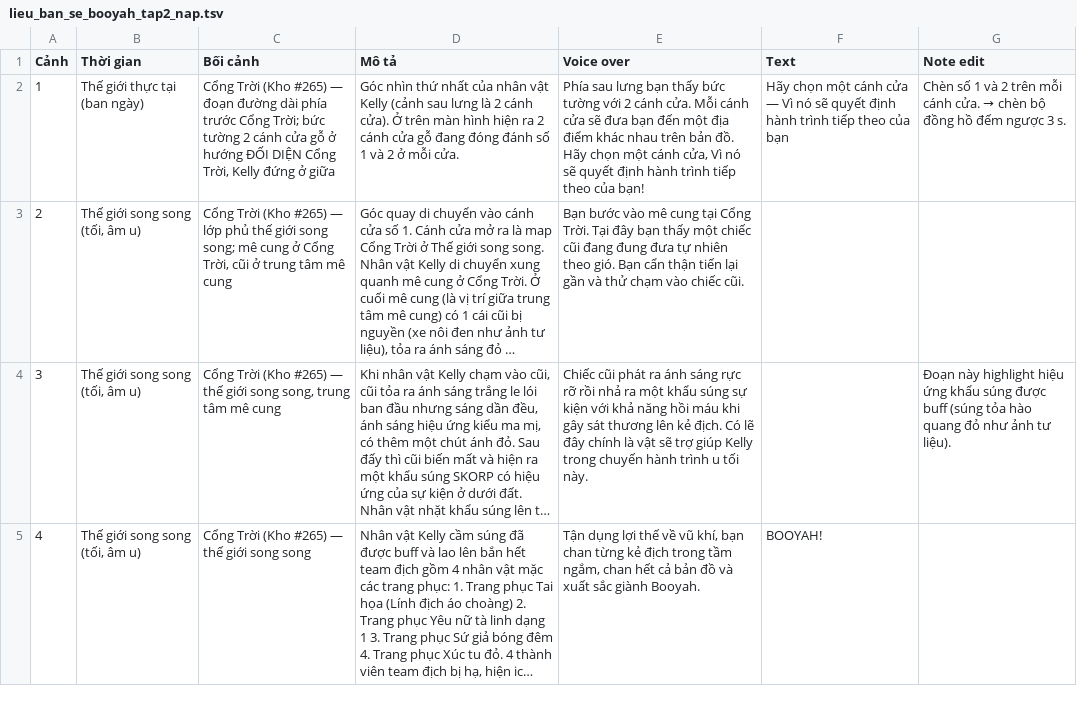
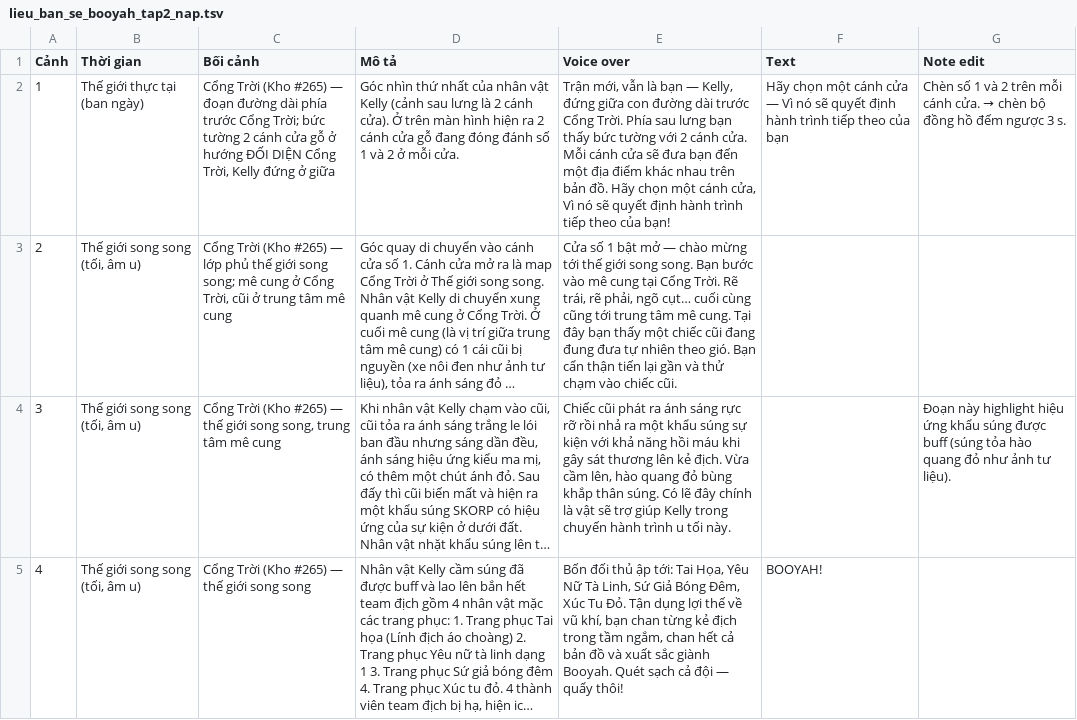
Before and after one commit to hongvietdoan-byte/Workflow-t-ng-h-a-quy-tr-nh-l-m-video-AI, a TSV file: docs/kich_ban/lieu_ban_se_booyah_tap2_nap.tsv, drawn as a sheet; only a part is shown; long unchanged cells end in …; the diff covers the shown part only; the diff names each change by its address in the sheet, - before the commit and + after, or states it on an @@ line.

```diff
--- a/docs/kich_ban/lieu_ban_se_booyah_tap2_nap.tsv
+++ b/docs/kich_ban/lieu_ban_se_booyah_tap2_nap.tsv
-E2 (Voice over): Phía sau…
+E2 (Voice over): Trận mới, vẫn là bạn — Kelly, đứng giữa con đường dài trước Cổng Trời. Phía sau…
-E3 (Voice over): Bạn bước vào mê cung tại Cổng Trời. Tại đây…
+E3 (Voice over): Cửa số 1 bật mở — chào mừng tới thế giới song song. Bạn bước vào mê cung tại Cổng Trời. Rẽ trái, rẽ phải, ngõ cụt… cuối cùng cũng tới trung tâm mê cung. Tại đây…
-E4 (Voice over): …kẻ địch. Có lẽ…
+E4 (Voice over): …kẻ địch. Vừa cầm lên, hào quang đỏ bùng khắp thân súng. Có lẽ…
-E5 (Voice over): Tận dụng lợi thế về vũ khí, bạn chan từng kẻ địch trong tầm ngắm, chan hết cả bản đồ và xuất sắc giành Booyah.
+E5 (Voice over): Bốn đối thủ ập tới: Tai Họa, Yêu Nữ Tà Linh, Sứ Giả Bóng Đêm, Xúc Tu Đỏ. Tận dụng lợi thế về vũ khí, bạn chan từng kẻ địch trong tầm ngắm, chan hết cả bản đồ và xuất sắc giành Booyah. Quét sạch cả đội — quẩy thôi!
```
Also changed, not shown: 3 edited cells elsewhere in this file, 1 other file.
